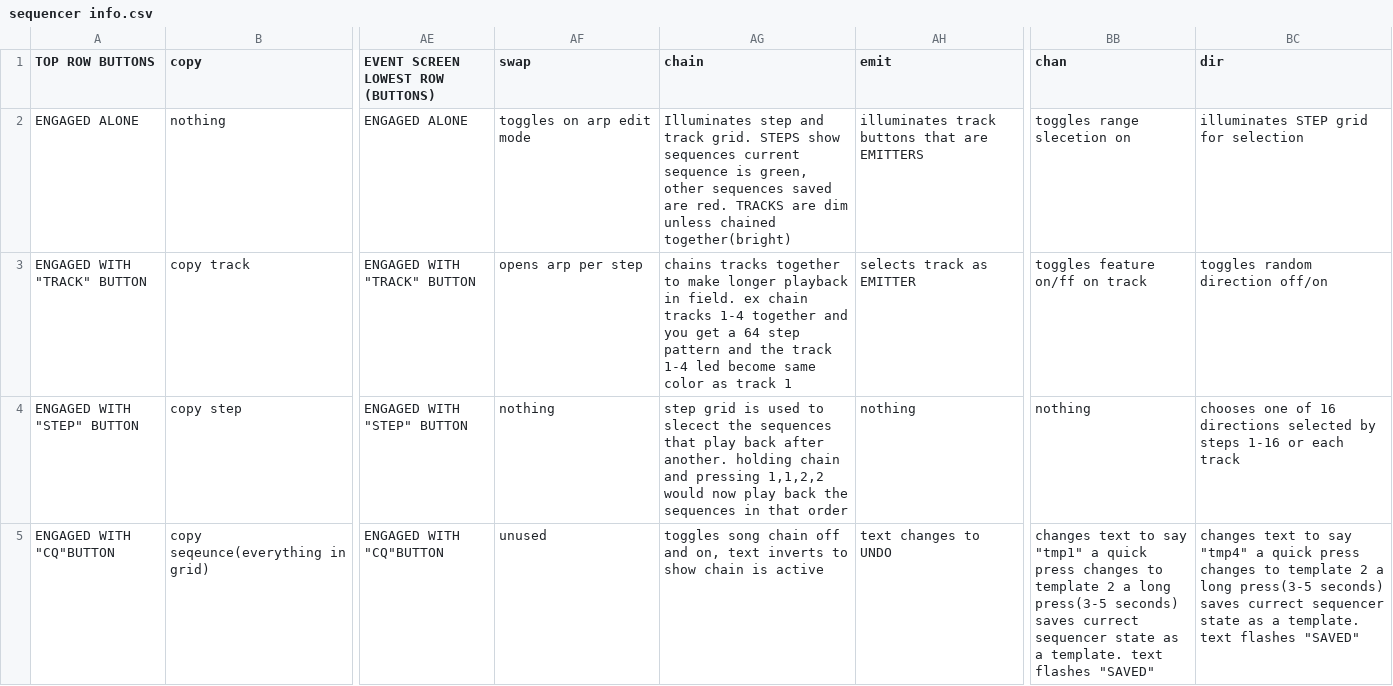
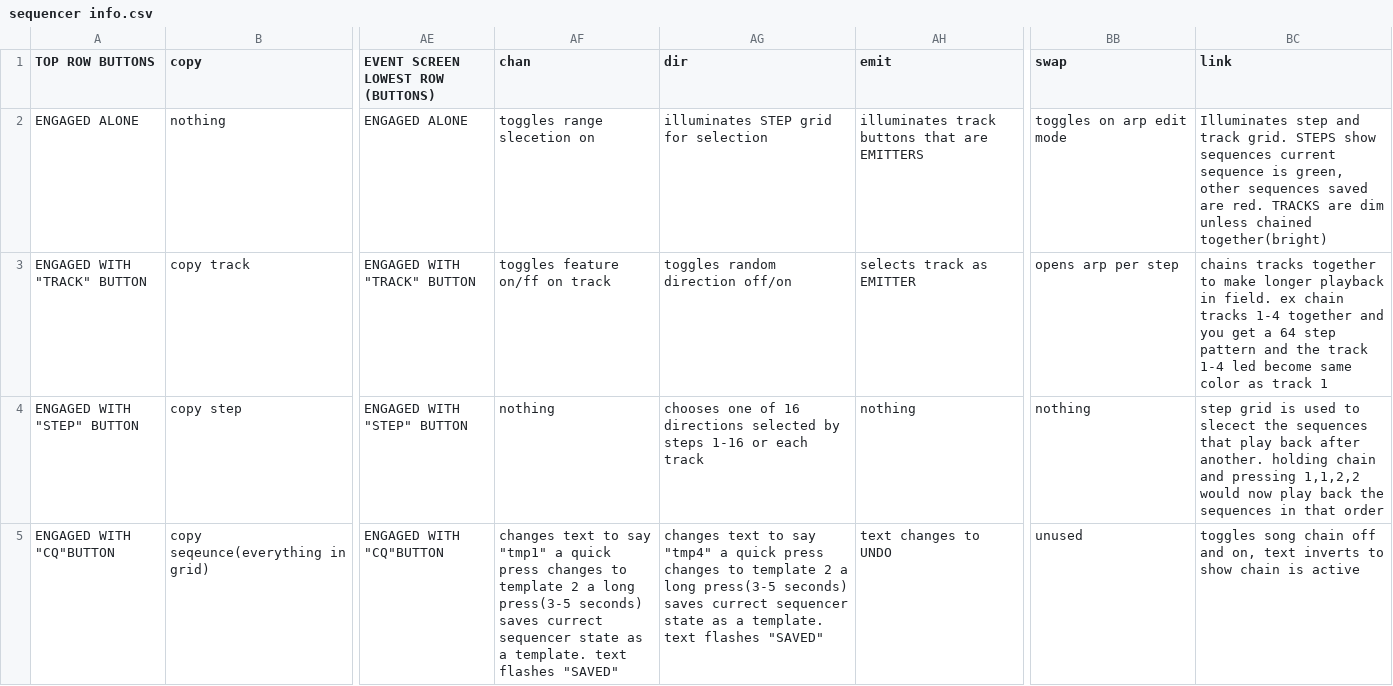
Before and after one commit to dwarfaparte/watsonsynth, a CSV file: watsonsynth/sequencer info.csv, drawn as a sheet; only a part is shown, gaps mark what is left out; the diff covers the shown part only; the diff names each change by its address in the sheet, - before the commit and + after, or states it on an @@ line.

Commit message:
Update sequencer info.csv

```diff
--- a/watsonsynth/sequencer info.csv
+++ b/watsonsynth/sequencer info.csv
-AF1: swap
+AF1: chan
-AG1: chain
+AG1: dir
-BB1: chan
+BB1: swap
-BC1: dir
+BC1: link
-AF2 (chan): toggles on arp edit mode
+AF2 (chan): toggles range slecetion on
-AG2 (dir): Illuminates step and track grid. STEPS show sequences current sequence is green, other sequences saved are red. TRACKS are dim unless chained together(bright)
+AG2 (dir): illuminates STEP grid for selection
-BB2 (swap): toggles range slecetion on
+BB2 (swap): toggles on arp edit mode
-BC2 (link): illuminates STEP grid for selection
+BC2 (link): Illuminates step and track grid. STEPS show sequences current sequence is green, other sequences saved are red. TRACKS are dim unless chained together(bright)
-AF3 (chan): opens arp per step
+AF3 (chan): toggles feature on/ff on track
-AG3 (dir): chains tracks together to make longer playback in field. ex chain tracks 1-4 together and you get a 64 step pattern and the track 1-4 led become same color as track 1
+AG3 (dir): toggles random direction off/on
-BB3 (swap): toggles feature on/ff on track
+BB3 (swap): opens arp per step
-BC3 (link): toggles random direction off/on
+BC3 (link): chains tracks together to make longer playback in field. ex chain tracks 1-4 together and you get a 64 step pattern and the track 1-4 led become same color as track 1
-AG4 (dir): step grid is used to slecect the sequences that play back after another. holding chain and pressing 1,1,2,2 would now play back the sequences in that order
+AG4 (dir): chooses one of 16 directions selected by steps 1-16 or each track
-BC4 (link): chooses one of 16 directions selected by steps 1-16 or each track
+BC4 (link): step grid is used to slecect the sequences that play back after another. holding chain and pressing 1,1,2,2 would now play back the sequences in that order
-AF5 (chan): unused
+AF5 (chan): changes text to say "tmp1" a quick press changes to template 2 a long press(3-5 seconds) saves currect sequencer state as a template. text flashes "SAVED"
-AG5 (dir): toggles song chain off and on, text inverts to show chain is active
+AG5 (dir): changes text to say "tmp4" a quick press changes to template 2 a long press(3-5 seconds) saves currect sequencer state as a template. text flashes "SAVED"
-BB5 (swap): changes text to say "tmp1" a quick press changes to template 2 a long press(3-5 seconds) saves currect sequencer state as a template. text flashes "SAVED"
+BB5 (swap): unused
-BC5 (link): changes text to say "tmp4" a quick press changes to template 2 a long press(3-5 seconds) saves currect sequencer state as a template. text flashes "SAVED"
+BC5 (link): toggles song chain off and on, text inverts to show chain is active
```
Also changed, not shown: 1 added row, 1 removed row and 17 edited cells elsewhere in this file.
